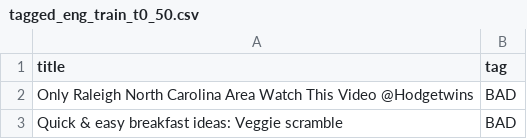
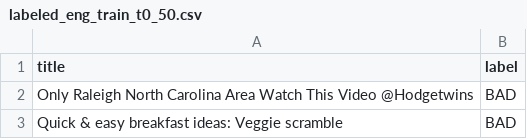
Before and after one commit to erikkessler1/viewed-more, a CSV file: dataset/labeled_eng_train_t0_50.csv (was dataset/tagged_eng_train_t0_50.csv), drawn as a sheet; only a part is shown.

Commit message:
Change tagged to labeled

```diff
--- a/dataset/tagged_eng_train_t0_50.csv
+++ b/dataset/labeled_eng_train_t0_50.csv
@@ -1,2 +1,2 @@
-title,tag
+title,label
 Only Raleigh North Carolina Area Watch This Video @Hodgetwins,BAD
```
Also changed, not shown: dataset/labeled_eng_test.csv, dataset/labeled_uni_test.csv, 15 other files.
